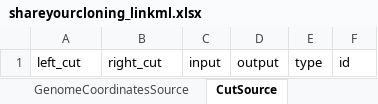
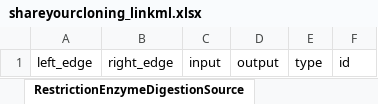
Before and after one commit to genestorian/ShareYourCloning_LinkML, an Excel workbook: project/excel/shareyourcloning_linkml.xlsx, sheet RestrictionEnzymeDigestionSource, drawn as a sheet; values as stored, in another font and other column widths than the file's, no borders; the diff names each change by its address in the sheet, - before the commit and + after, or states it on an @@ line.

```diff
--- a/project/excel/shareyourcloning_linkml.xlsx (sheet RestrictionEnzymeDigestionSource)
+++ b/project/excel/shareyourcloning_linkml.xlsx (sheet RestrictionEnzymeDigestionSource)
-sheet tab: CutSource
+sheet tab: RestrictionEnzymeDigestionSource
-A1: left_cut
+A1: left_edge
-B1: right_cut
+B1: right_edge
```
Also changed, not shown: sheet SimpleSequenceLocation, sheet ManuallyTypedSource, sheet SequenceCut, sheet RestrictionSequenceCut, sheet Primer, sheet GenomeCoordinatesSource, other sheet tabs, 16 other files.
